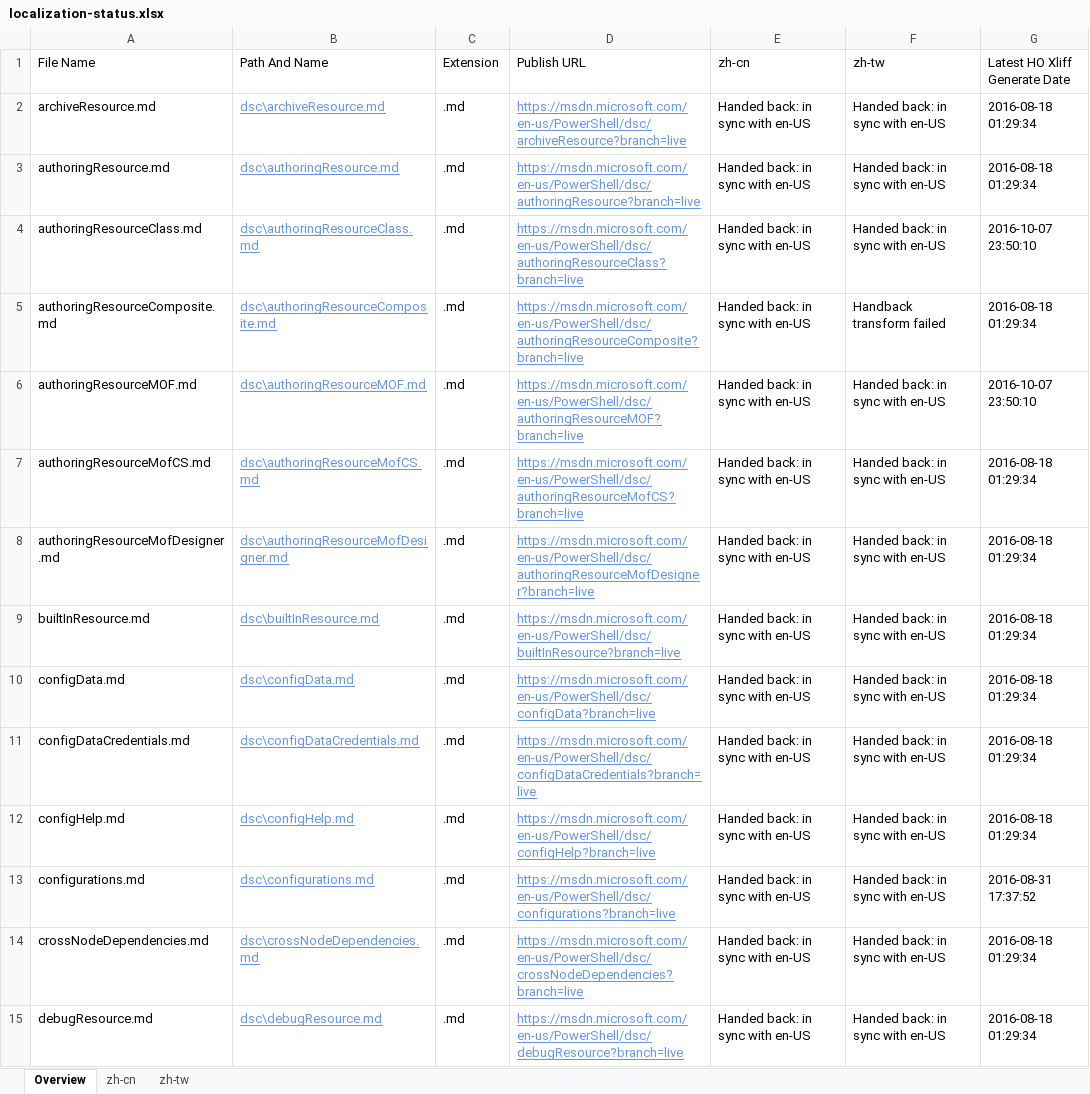
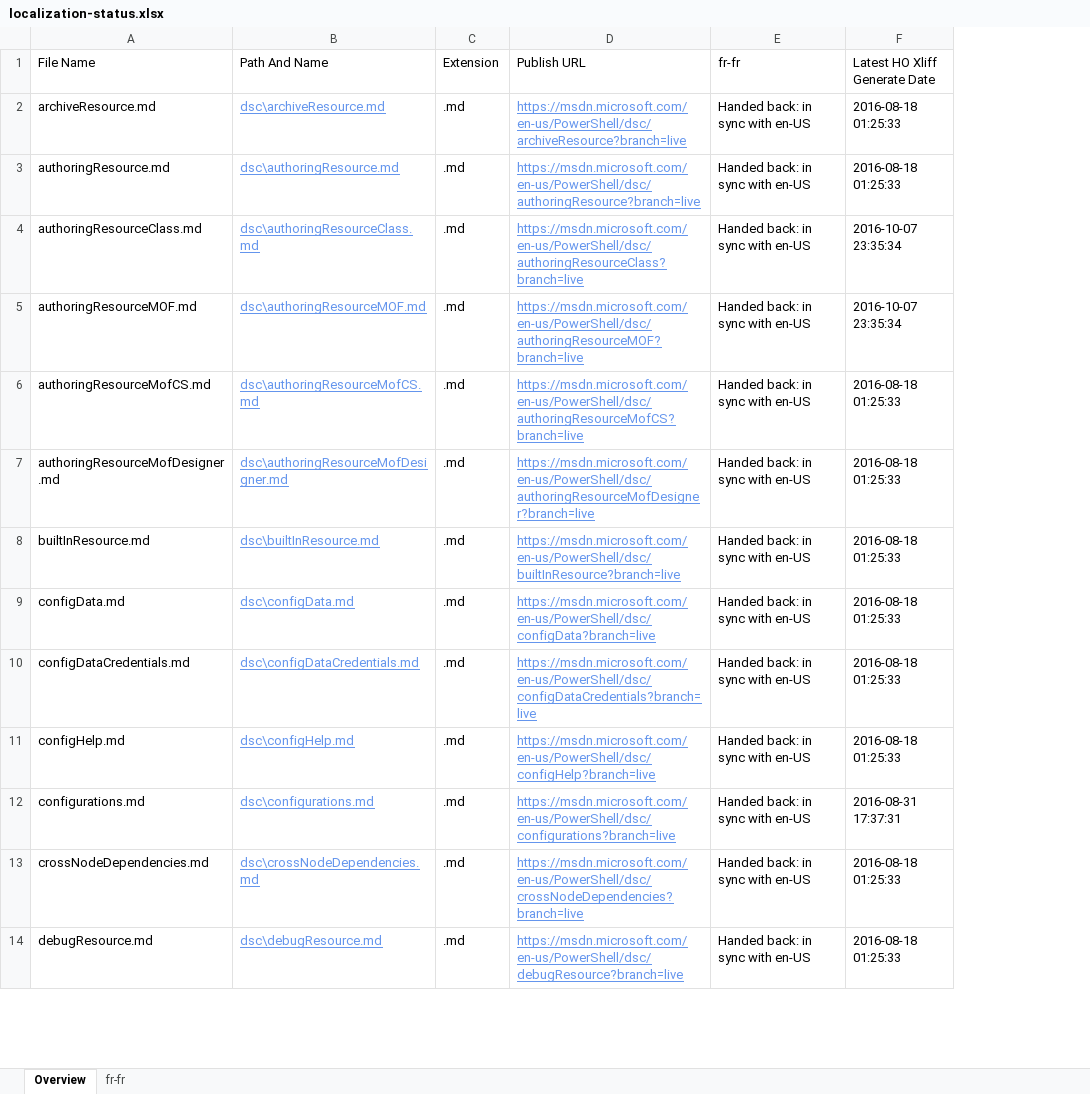
Before and after one commit to SonjaSaltzman/powerShell-Docs.handback, an Excel workbook: ol-handback/PowerShell/powerShell-Docs/live/localization-status.xlsx, sheet Overview, drawn as a sheet; only a part is shown; values as stored, in another font and other column widths than the file's, no borders; table styles not drawn; removed rows and columns are numbered as before the commit, all else as after; the diff covers the shown part only; the diff names each change by its address in the sheet, - before the commit and + after, or states it on an @@ line.

Commit message:
Generate Report for Handback

```diff
--- a/ol-handback/PowerShell/powerShell-Docs/live/localization-status.xlsx (sheet Overview)
+++ b/ol-handback/PowerShell/powerShell-Docs/live/localization-status.xlsx (sheet Overview)
-sheet tab: zh-cn
+sheet tab: fr-fr
-sheet tab: zh-tw
-column F (zh-tw), rows 2-4: all Handed back: in sync with en-US; rows 6-15: all Handed back: in sync with en-US
-E1: zh-cn
+E1: fr-fr
-F2:F3 (Latest HO Xliff Generate Date): 2016-08-18 01:29:34
+F2:F3 (Latest HO Xliff Generate Date): 2016-08-18 01:25:33
-F4 (Latest HO Xliff Generate Date): 2016-10-07 23:50:10
+F4 (Latest HO Xliff Generate Date): 2016-10-07 23:35:34
-row 5: authoringResourceComposite.md | dsc\authoringResourceComposite.md | .md | https://msdn.microsoft.com/en-us/PowerShell/dsc/authoringResourceComposite?branch=live | Handed back: in sync with en-US | Handback transform failed | 2016-08-18 01:29:34
-F5 (Latest HO Xliff Generate Date): 2016-10-07 23:50:10
+F5 (Latest HO Xliff Generate Date): 2016-10-07 23:35:34
-F6:F11 (Latest HO Xliff Generate Date): 2016-08-18 01:29:34
+F6:F11 (Latest HO Xliff Generate Date): 2016-08-18 01:25:33
-F12 (Latest HO Xliff Generate Date): 2016-08-31 17:37:52
+F12 (Latest HO Xliff Generate Date): 2016-08-31 17:37:31
-F13:F14 (Latest HO Xliff Generate Date): 2016-08-18 01:29:34
+F13:F14 (Latest HO Xliff Generate Date): 2016-08-18 01:25:33
```
Also changed, not shown: 35 added rows, 34 removed rows and 371 edited cells elsewhere in this sheet, sheet fr-fr, ol-handback/PowerShell/powerShell-Docs/live/handback-status.xlsx.
